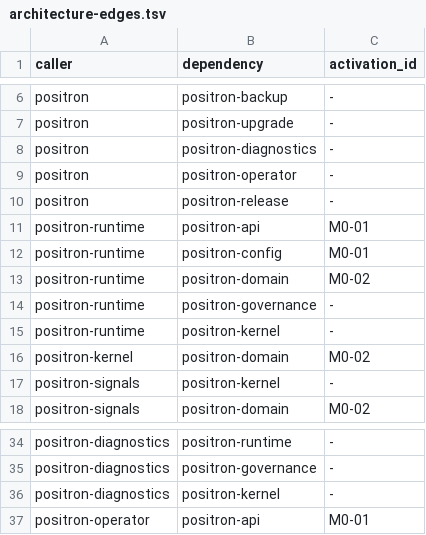
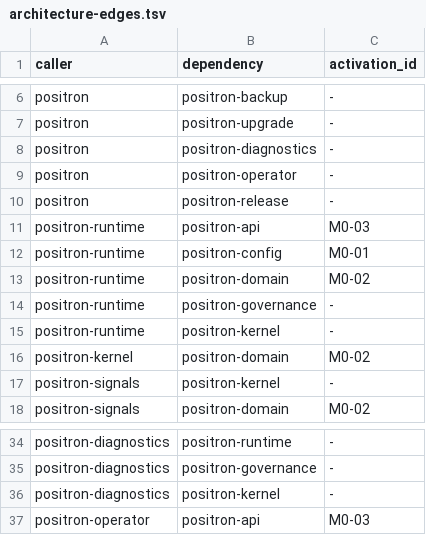
Before and after one commit to guaracloud/positron, a TSV file: qualification/engineering/architecture-edges.tsv, drawn as a sheet; only a part is shown, gaps mark what is left out.

```diff
--- a/qualification/engineering/architecture-edges.tsv
+++ b/qualification/engineering/architecture-edges.tsv
@@ -10,3 +10,3 @@ positron	positron-operator	-
 positron	positron-release	-
-positron-runtime	positron-api	M0-01
+positron-runtime	positron-api	M0-03
 positron-runtime	positron-config	M0-01
@@ -36,2 +36,2 @@ positron-diagnostics	positron-governance	-
 positron-diagnostics	positron-kernel	-
-positron-operator	positron-api	M0-01
+positron-operator	positron-api	M0-03
```
Also changed, not shown: qualification/engineering/artifact-scopes.tsv, qualification/engineering/scopes.tsv, 15 other files.
